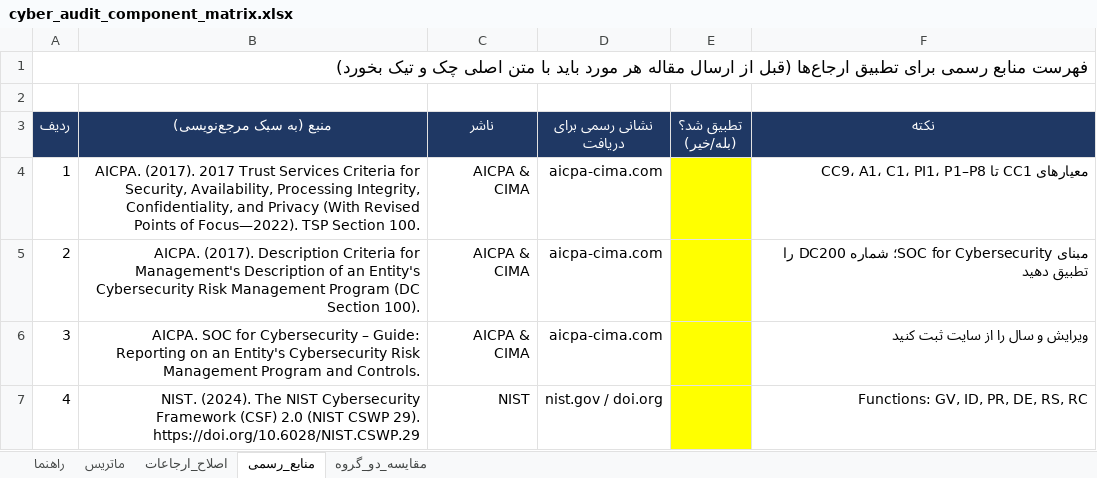
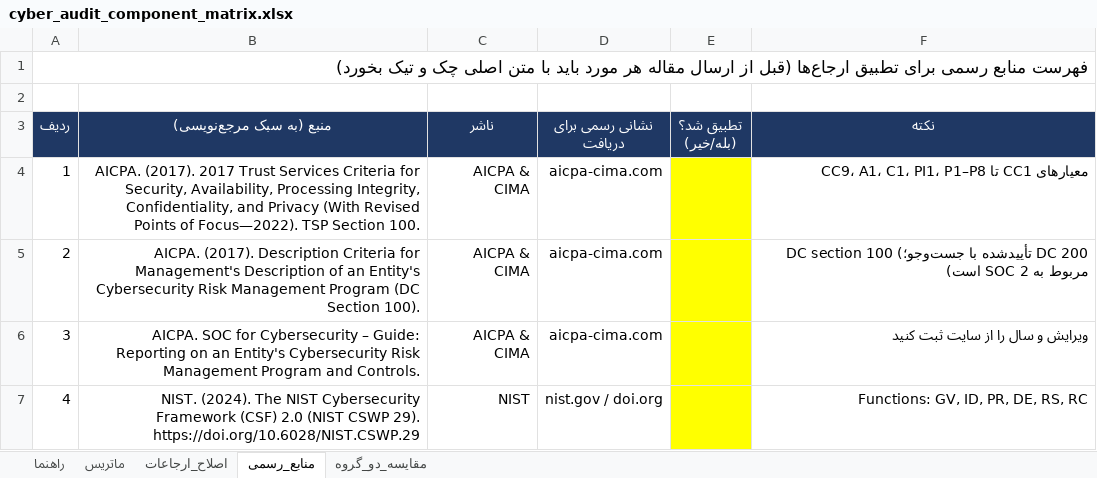
Before and after one commit to sarab2nya-cyber/rohi2, an Excel workbook: cyber_audit_component_matrix.xlsx, sheet منابع_رسمی, drawn as a sheet; only a part is shown; values as stored, in another font and other column widths than the file's, no borders; the diff names each change by its address in the sheet, - before the commit and + after, or states it on an @@ line.

```diff
--- a/cyber_audit_component_matrix.xlsx (sheet منابع_رسمی)
+++ b/cyber_audit_component_matrix.xlsx (sheet منابع_رسمی)
-F5 (نکته): مبنای SOC for Cybersecurity؛ شماره DC200 را تطبیق دهید
+F5 (نکته): DC section 100 (تأییدشده با جست‌وجو؛ DC 200 مربوط به SOC 2 است)
```
Also changed, not shown: sheet ماتریس, 3 other files.
